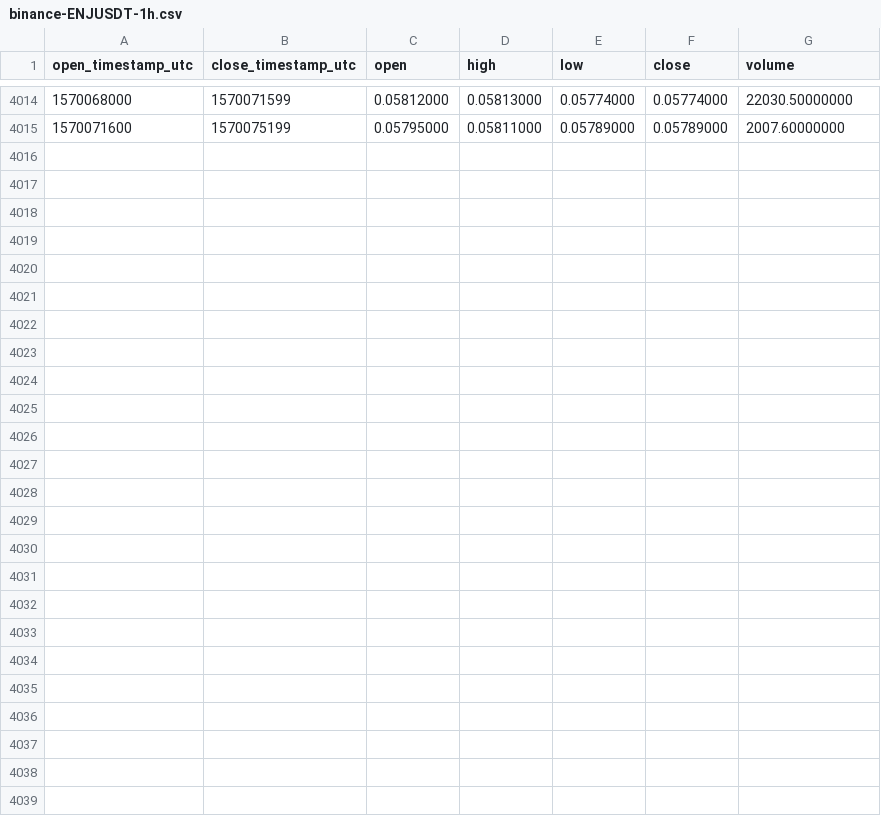
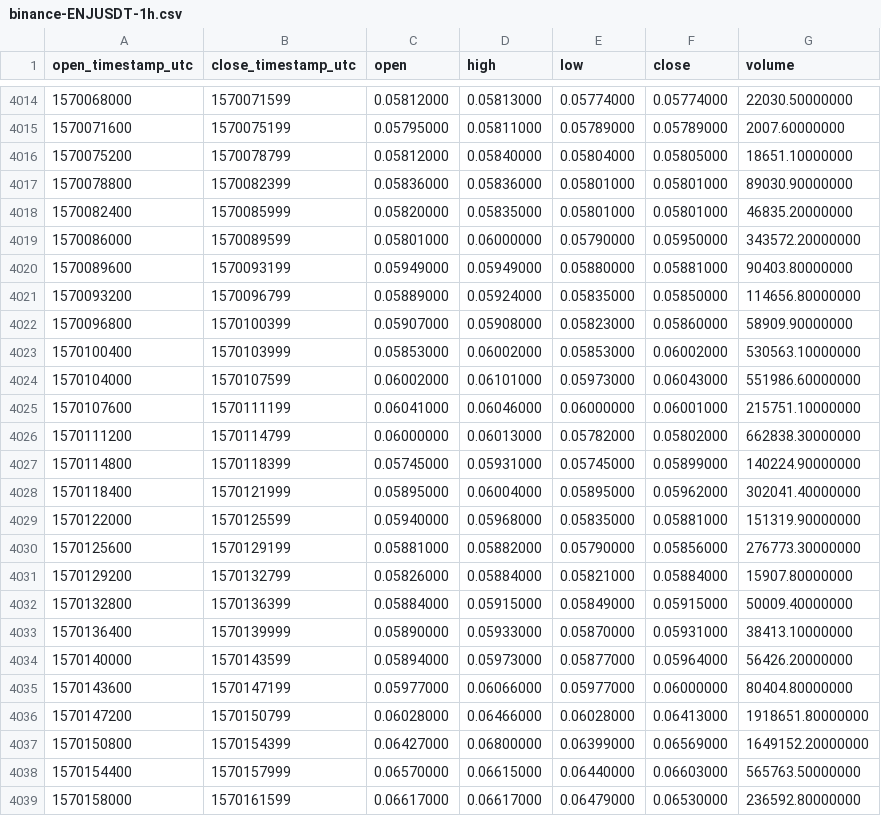
Before and after one commit to cryptobigbro/binance-ENJUSDT, a CSV file: binance-ENJUSDT-1h.csv, drawn as a sheet; only a part is shown, gaps mark what is left out; the diff names each change by its address in the sheet, - before the commit and + after, or states it on an @@ line.

Commit message:
Update OHLCV data.

```diff
--- a/binance-ENJUSDT-1h.csv
+++ b/binance-ENJUSDT-1h.csv
+row 4016: 1570075200 | 1570078799 | 0.05812000 | 0.05840000 | 0.05804000 | 0.05805000 | 18651.10000000
+row 4017: 1570078800 | 1570082399 | 0.05836000 | 0.05836000 | 0.05801000 | 0.05801000 | 89030.90000000
+row 4018: 1570082400 | 1570085999 | 0.05820000 | 0.05835000 | 0.05801000 | 0.05801000 | 46835.20000000
+row 4019: 1570086000 | 1570089599 | 0.05801000 | 0.06000000 | 0.05790000 | 0.05950000 | 343572.20000000
+row 4020: 1570089600 | 1570093199 | 0.05949000 | 0.05949000 | 0.05880000 | 0.05881000 | 90403.80000000
+row 4021: 1570093200 | 1570096799 | 0.05889000 | 0.05924000 | 0.05835000 | 0.05850000 | 114656.80000000
+row 4022: 1570096800 | 1570100399 | 0.05907000 | 0.05908000 | 0.05823000 | 0.05860000 | 58909.90000000
+row 4023: 1570100400 | 1570103999 | 0.05853000 | 0.06002000 | 0.05853000 | 0.06002000 | 530563.10000000
+row 4024: 1570104000 | 1570107599 | 0.06002000 | 0.06101000 | 0.05973000 | 0.06043000 | 551986.60000000
+row 4025: 1570107600 | 1570111199 | 0.06041000 | 0.06046000 | 0.06000000 | 0.06001000 | 215751.10000000
+row 4026: 1570111200 | 1570114799 | 0.06000000 | 0.06013000 | 0.05782000 | 0.05802000 | 662838.30000000
+row 4027: 1570114800 | 1570118399 | 0.05745000 | 0.05931000 | 0.05745000 | 0.05899000 | 140224.90000000
+row 4028: 1570118400 | 1570121999 | 0.05895000 | 0.06004000 | 0.05895000 | 0.05962000 | 302041.40000000
+row 4029: 1570122000 | 1570125599 | 0.05940000 | 0.05968000 | 0.05835000 | 0.05881000 | 151319.90000000
+row 4030: 1570125600 | 1570129199 | 0.05881000 | 0.05882000 | 0.05790000 | 0.05856000 | 276773.30000000
+row 4031: 1570129200 | 1570132799 | 0.05826000 | 0.05884000 | 0.05821000 | 0.05884000 | 15907.80000000
+row 4032: 1570132800 | 1570136399 | 0.05884000 | 0.05915000 | 0.05849000 | 0.05915000 | 50009.40000000
+row 4033: 1570136400 | 1570139999 | 0.05890000 | 0.05933000 | 0.05870000 | 0.05931000 | 38413.10000000
+row 4034: 1570140000 | 1570143599 | 0.05894000 | 0.05973000 | 0.05877000 | 0.05964000 | 56426.20000000
+row 4035: 1570143600 | 1570147199 | 0.05977000 | 0.06066000 | 0.05977000 | 0.06000000 | 80404.80000000
+row 4036: 1570147200 | 1570150799 | 0.06028000 | 0.06466000 | 0.06028000 | 0.06413000 | 1918651.80000000
+row 4037: 1570150800 | 1570154399 | 0.06427000 | 0.06800000 | 0.06399000 | 0.06569000 | 1649152.20000000
+row 4038: 1570154400 | 1570157999 | 0.06570000 | 0.06615000 | 0.06440000 | 0.06603000 | 565763.50000000
+row 4039: 1570158000 | 1570161599 | 0.06617000 | 0.06617000 | 0.06479000 | 0.06530000 | 236592.80000000
```
Also changed, not shown: binance-ENJUSDT-1d.csv.
